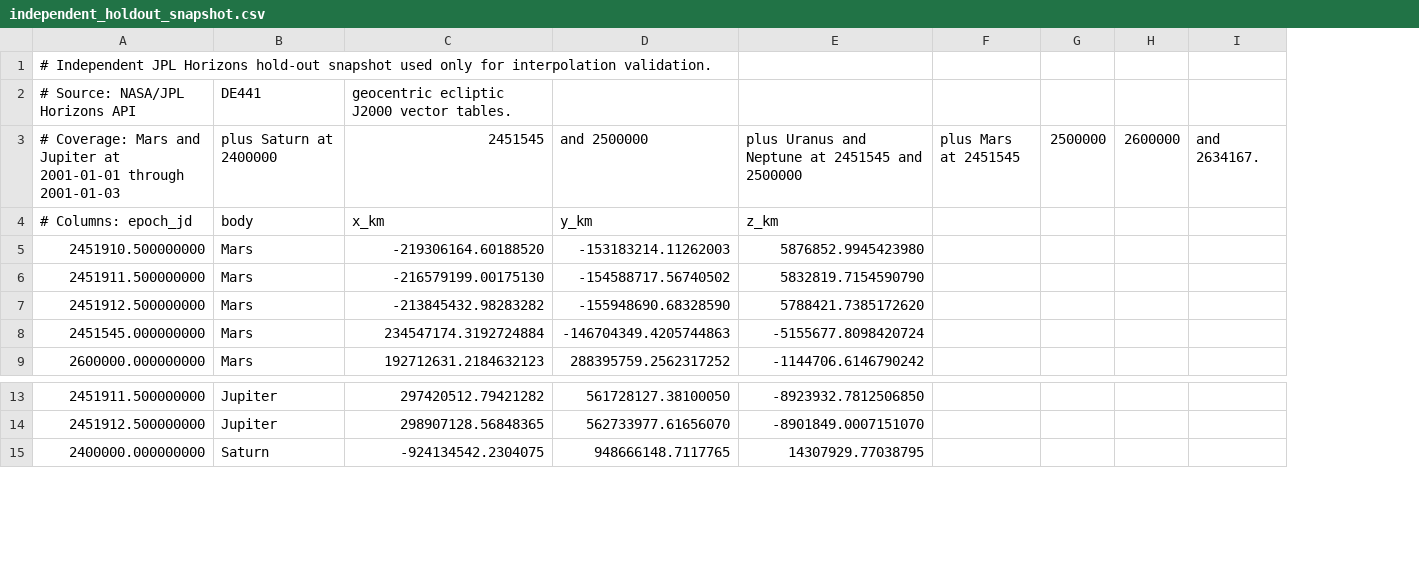
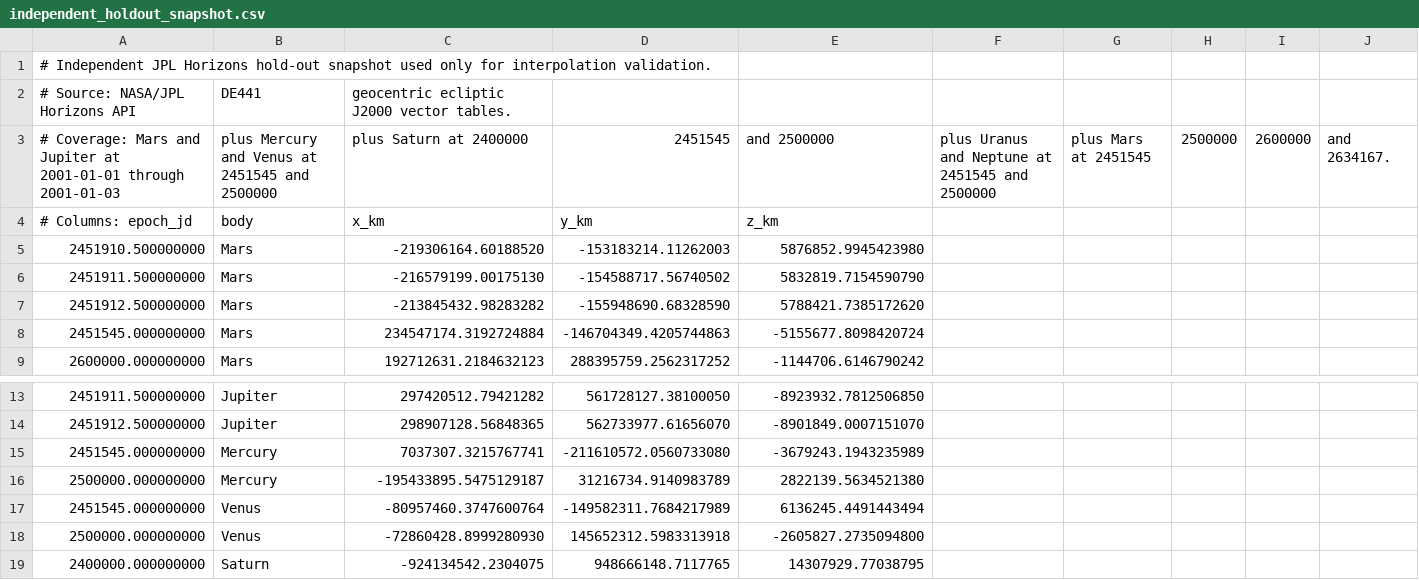
Before and after one commit to rahulmutt/pleiades, a CSV file: crates/pleiades-jpl/data/independent_holdout_snapshot.csv, drawn as a sheet; only a part is shown, gaps mark what is left out; the diff names each change by its address in the sheet, - before the commit and + after, or states it on an @@ line.

```diff
--- a/crates/pleiades-jpl/data/independent_holdout_snapshot.csv
+++ b/crates/pleiades-jpl/data/independent_holdout_snapshot.csv
+column F, row 3: plus Uranus and Neptune at 2451545 and 2500000
-B3: plus Saturn at 2400000
+B3: plus Mercury and Venus at 2451545 and 2500000
-C3: 2451545
+C3: plus Saturn at 2400000
-D3: and 2500000
+D3: 2451545
-E3: plus Uranus and Neptune at 2451545 and 2500000
+E3: and 2500000
+row 15: 2451545.000000000 | Mercury | 7037307.3215767741 | -211610572.0560733080 | -3679243.1943235989
+row 16: 2500000.000000000 | Mercury | -195433895.5475129187 | 31216734.9140983789 | 2822139.5634521380
+row 17: 2451545.000000000 | Venus | -80957460.3747600764 | -149582311.7684217989 | 6136245.4491443494
+row 18: 2500000.000000000 | Venus | -72860428.8999280930 | 145652312.5983313918 | -2605827.2735094800
```
Also changed, not shown: 4 other files.
